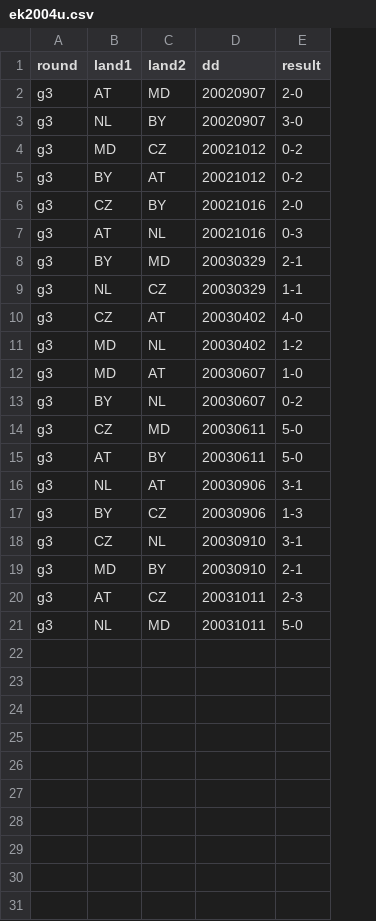
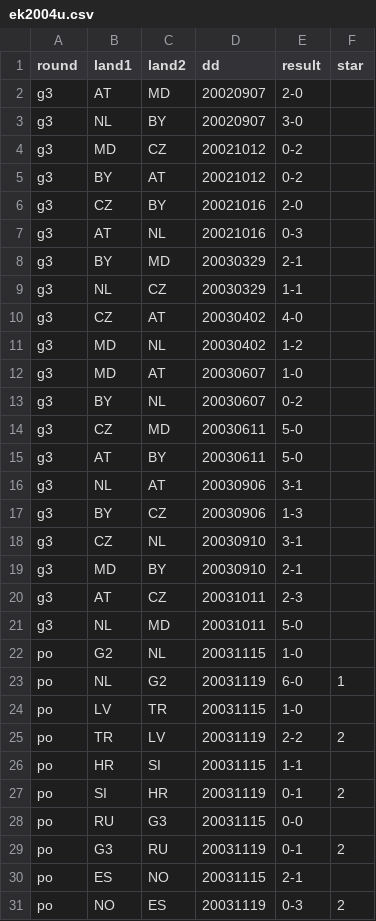
Before and after one commit to epsig/shob, a CSV file: data/sport/ekwk_qf/ek2004u.csv, drawn as a sheet; the diff names each change by its address in the sheet, - before the commit and + after, or states it on an @@ line.

```diff
--- a/data/sport/ekwk_qf/ek2004u.csv
+++ b/data/sport/ekwk_qf/ek2004u.csv
+column F (star), empty
+row 22: po | G2 | NL | 20031115 | 1-0
+row 23: po | NL | G2 | 20031119 | 6-0 | 1
+row 24: po | LV | TR | 20031115 | 1-0
+row 25: po | TR | LV | 20031119 | 2-2 | 2
+row 26: po | HR | SI | 20031115 | 1-1
+row 27: po | SI | HR | 20031119 | 0-1 | 2
+row 28: po | RU | G3 | 20031115 | 0-0
+row 29: po | G3 | RU | 20031119 | 0-1 | 2
+row 30: po | ES | NO | 20031115 | 2-1
+row 31: po | NO | ES | 20031119 | 0-3 | 2
```
Also changed, not shown: data/sport/ekwk_qf/ekwk_qf_remarks.csv, 4 other files.
